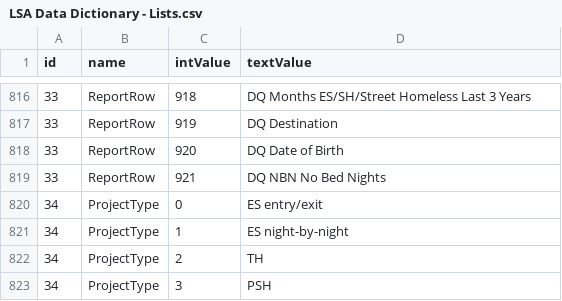
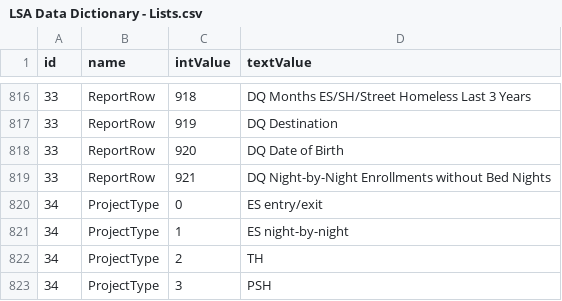
Before and after one commit to abtassociates/LSASampleCode, a CSV file: Other Documentation/LSA Data Dictionary - Lists.csv, drawn as a sheet; only a part is shown, gaps mark what is left out; the diff names each change by its address in the sheet, - before the commit and + after, or states it on an @@ line.

Commit message:
Update LSA Data Dictionary - Lists.csv

```diff
--- a/Other Documentation/LSA Data Dictionary - Lists.csv
+++ b/Other Documentation/LSA Data Dictionary - Lists.csv
-D819 (textValue): DQ NBN No Bed Nights
+D819 (textValue): DQ Night-by-Night Enrollments without Bed Nights
```
